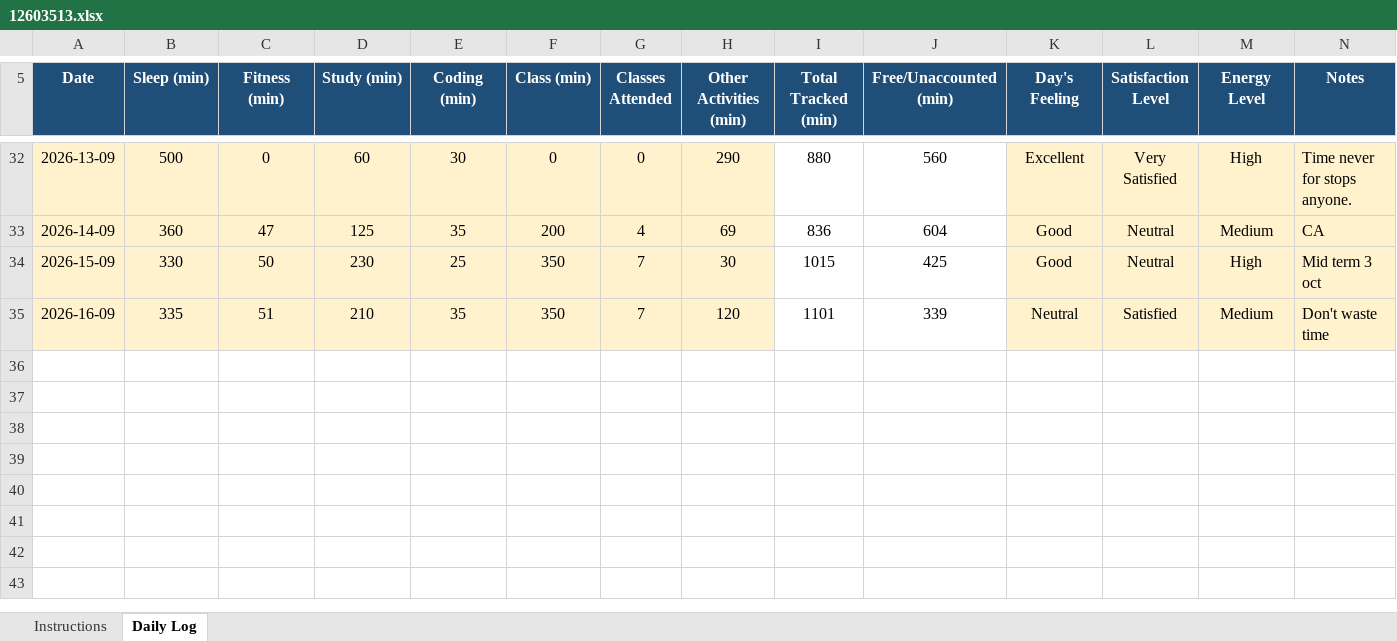
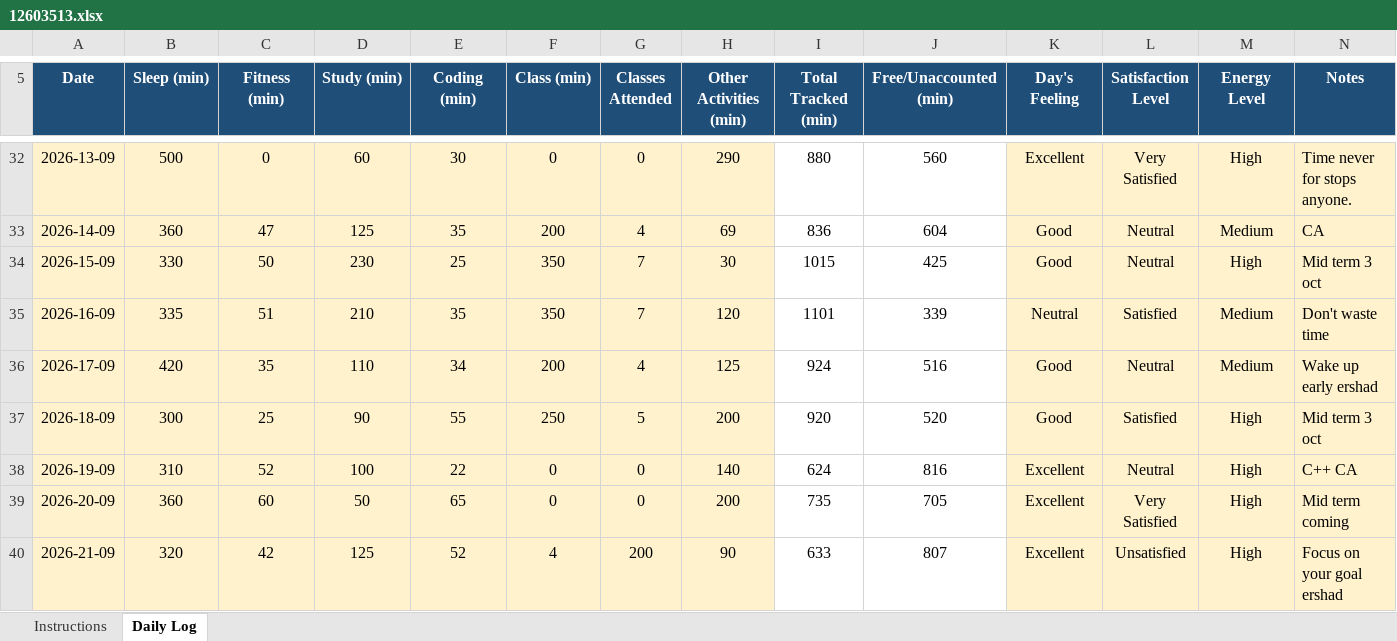
Before and after one commit to ErshadAli786/CAP776-PYTHON-MDMC, an Excel workbook: 12603513.xlsx, sheet Daily Log, drawn as a sheet; only a part is shown, gaps mark what is left out; values as stored, in another font and other column widths than the file's, no borders; conditional formats not drawn; the diff names each change by its address in the sheet, - before the commit and + after, or states it on an @@ line.

Commit message:
Updated

```diff
--- a/12603513.xlsx (sheet Daily Log)
+++ b/12603513.xlsx (sheet Daily Log)
+row 36: 2026-17-09 | 420 | 35 | 110 | 34 | 200 | 4 | 125 | 924 | 516 | Good | Neutral | Medium | Wake up early ershad
+row 37: 2026-18-09 | 300 | 25 | 90 | 55 | 250 | 5 | 200 | 920 | 520 | Good | Satisfied | High | Mid term 3 oct
+row 38: 2026-19-09 | 310 | 52 | 100 | 22 | 0 | 0 | 140 | 624 | 816 | Excellent | Neutral | High | C++ CA
+row 39: 2026-20-09 | 360 | 60 | 50 | 65 | 0 | 0 | 200 | 735 | 705 | Excellent | Very Satisfied | High | Mid term coming
+row 40: 2026-21-09 | 320 | 42 | 125 | 52 | 4 | 200 | 90 | 633 | 807 | Excellent | Unsatisfied | High | Focus on your goal ershad
```
